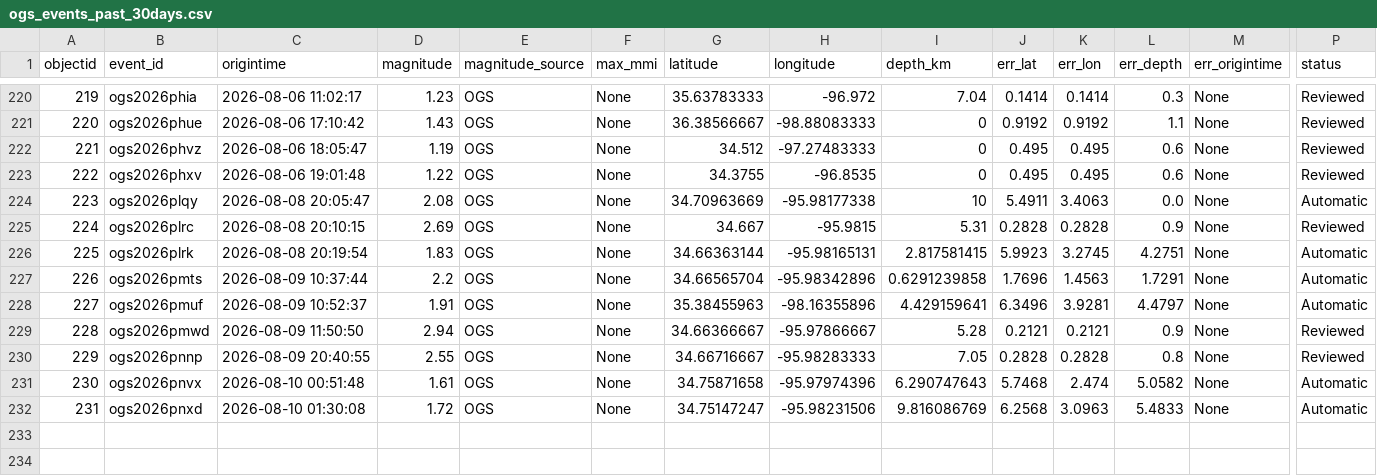
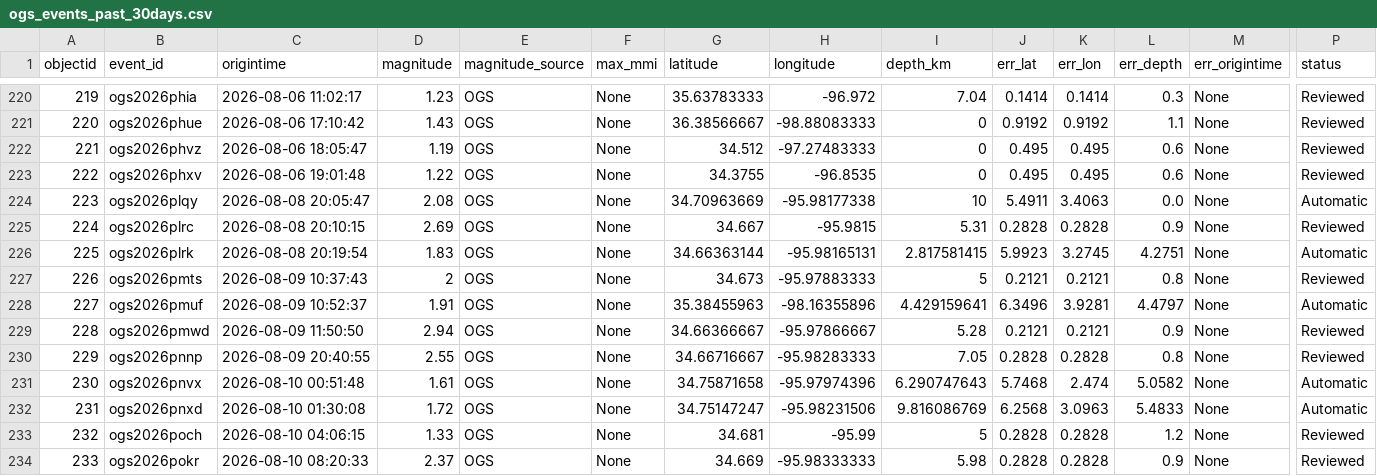
Before and after one commit to Hy-X/OGS_Catalog_Update, a CSV file: ogs_events_past_30days.csv, drawn as a sheet; only a part is shown, gaps mark what is left out; rows hold the shown columns only; the diff names each change by its address in the sheet, - before the commit and + after, or states it on an @@ line.

```diff
--- a/ogs_events_past_30days.csv
+++ b/ogs_events_past_30days.csv
-C227 (origintime): 2026-08-09 10:37:44
+C227 (origintime): 2026-08-09 10:37:43
-D227 (magnitude): 2.2
+D227 (magnitude): 2
-G227 (latitude): 34.66565704
+G227 (latitude): 34.673
-H227 (longitude): -95.98342896
+H227 (longitude): -95.97883333
-I227 (depth_km): 0.6291239858
+I227 (depth_km): 5
-J227 (err_lat): 1.7696
+J227 (err_lat): 0.2121
-K227 (err_lon): 1.4563
+K227 (err_lon): 0.2121
-L227 (err_depth): 1.7291
+L227 (err_depth): 0.8
-P227 (status): Automatic
+P227 (status): Reviewed
+row 233: 232 | ogs2026poch | 2026-08-10 04:06:15 | 1.33 | OGS | None | 34.681 | -95.99 | 5 | 0.2828 | 0.2828 | 1.2 | None | Reviewed
+row 234: 233 | ogs2026pokr | 2026-08-10 08:20:33 | 2.37 | OGS | None | 34.669 | -95.98333333 | 5.98 | 0.2828 | 0.2828 | 0.9 | None | Reviewed
```
Also changed, not shown: ogs_events_past_1days.csv, ogs_events_past_7days.csv, 1 other file.
